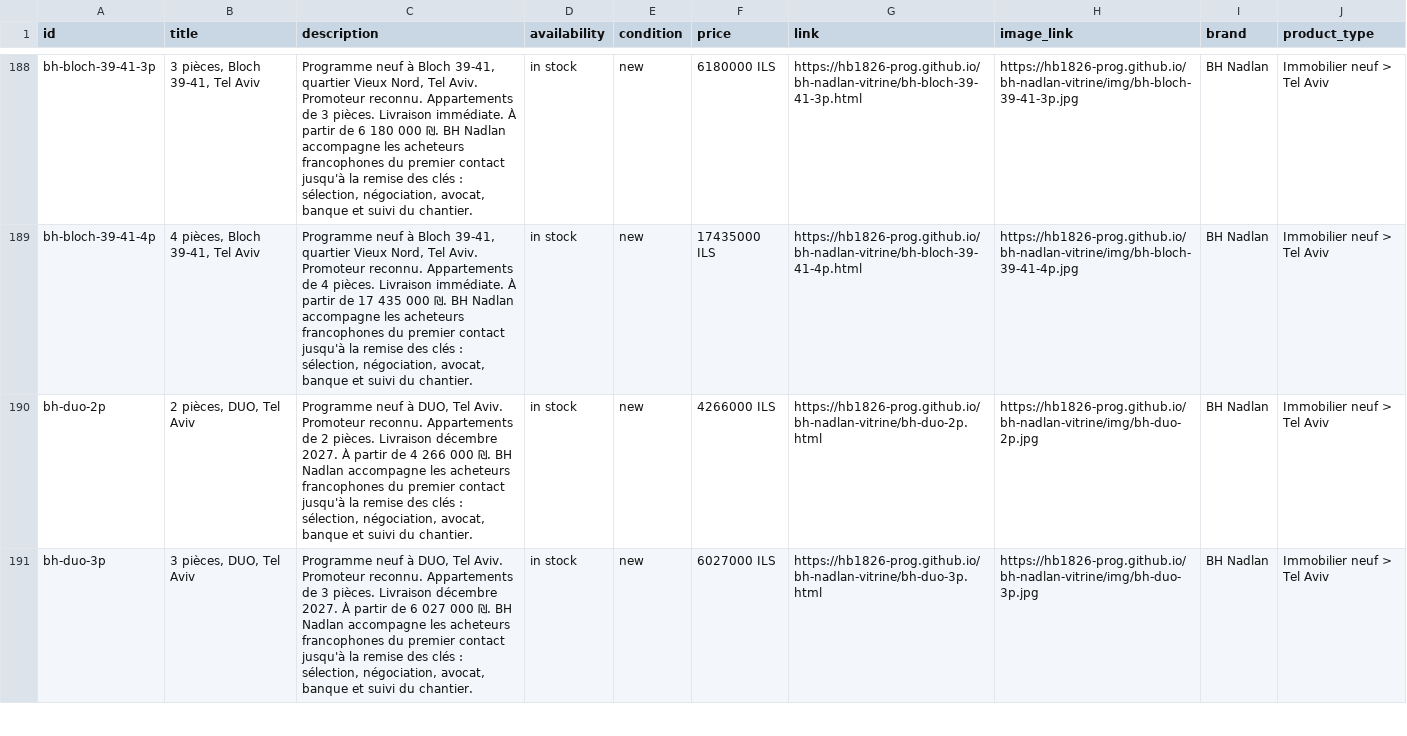
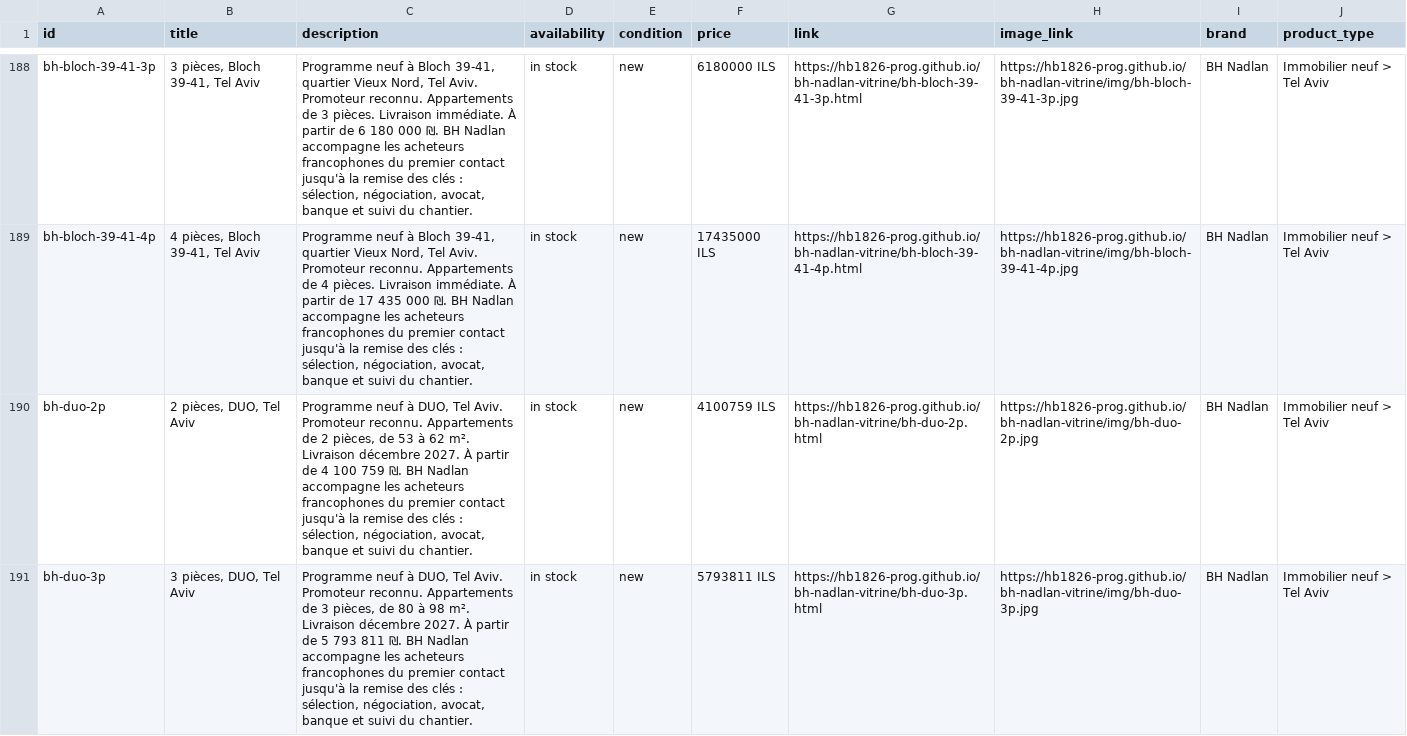
Before and after one commit to hb1826-prog/bh-nadlan-vitrine, a CSV file: feed.csv, drawn as a sheet; only a part is shown, gaps mark what is left out; the diff covers the shown part only.

```diff
--- a/feed.csv
+++ b/feed.csv
@@ -189,3 +189,3 @@ bh-bloch-39-41-3p,"3 pièces, Bloch 39-41, Tel Aviv","Programme neuf à Bloch 39
 bh-bloch-39-41-4p,"4 pièces, Bloch 39-41, Tel Aviv","Programme neuf à Bloch 39-41, quartier Vieux Nord, Tel Aviv. Promoteur reconnu. Appartements de 4 pièces. Livraison immédiate. À partir de 17 435 000 ₪. BH Nadlan accompagne les acheteurs francophones du premier contact jusqu'à la remise des clés : sélection, négociation, avocat, banque et suivi du chantier.",in stock,new,17435000 ILS,https://hb1826-prog.github.io/bh-nadlan-vitrine/bh-bloch-39-41-4p.html,https://hb1826-prog.github.io/bh-nadlan-vitrine/img/bh-bloch-39-41-4p.jpg,BH Nadlan,Immobilier neuf > Tel Aviv
-bh-duo-2p,"2 pièces, DUO, Tel Aviv","Programme neuf à DUO, Tel Aviv. Promoteur reconnu. Appartements de 2 pièces. Livraison décembre 2027. À partir de 4 266 000 ₪. BH Nadlan accompagne les acheteurs francophones du premier contact jusqu'à la remise des clés : sélection, négociation, avocat, banque et suivi du chantier.",in stock,new,4266000 ILS,https://hb1826-prog.github.io/bh-nadlan-vitrine/bh-duo-2p.html,https://hb1826-prog.github.io/bh-nadlan-vitrine/img/bh-duo-2p.jpg,BH Nadlan,Immobilier neuf > Tel Aviv
-bh-duo-3p,"3 pièces, DUO, Tel Aviv","Programme neuf à DUO, Tel Aviv. Promoteur reconnu. Appartements de 3 pièces. Livraison décembre 2027. À partir de 6 027 000 ₪. BH Nadlan accompagne les acheteurs francophones du premier contact jusqu'à la remise des clés : sélection, négociation, avocat, banque et suivi du chantier.",in stock,new,6027000 ILS,https://hb1826-prog.github.io/bh-nadlan-vitrine/bh-duo-3p.html,https://hb1826-prog.github.io/bh-nadlan-vitrine/img/bh-duo-3p.jpg,BH Nadlan,Immobilier neuf > Tel Aviv
+bh-duo-2p,"2 pièces, DUO, Tel Aviv","Programme neuf à DUO, Tel Aviv. Promoteur reconnu. Appartements de 2 pièces, de 53 à 62 m². Livraison décembre 2027. À partir de 4 100 759 ₪. BH Nadlan accompagne les acheteurs francophones du premier contact jusqu'à la remise des clés : sélection, négociation, avocat, banque et suivi du chantier.",in stock,new,4100759 ILS,https://hb1826-prog.github.io/bh-nadlan-vitrine/bh-duo-2p.html,https://hb1826-prog.github.io/bh-nadlan-vitrine/img/bh-duo-2p.jpg,BH Nadlan,Immobilier neuf > Tel Aviv
+bh-duo-3p,"3 pièces, DUO, Tel Aviv","Programme neuf à DUO, Tel Aviv. Promoteur reconnu. Appartements de 3 pièces, de 80 à 98 m². Livraison décembre 2027. À partir de 5 793 811 ₪. BH Nadlan accompagne les acheteurs francophones du premier contact jusqu'à la remise des clés : sélection, négociation, avocat, banque et suivi du chantier.",in stock,new,5793811 ILS,https://hb1826-prog.github.io/bh-nadlan-vitrine/bh-duo-3p.html,https://hb1826-prog.github.io/bh-nadlan-vitrine/img/bh-duo-3p.jpg,BH Nadlan,Immobilier neuf > Tel Aviv
```
Also changed, not shown: 2 edited cells elsewhere in this file, 25 other files.
